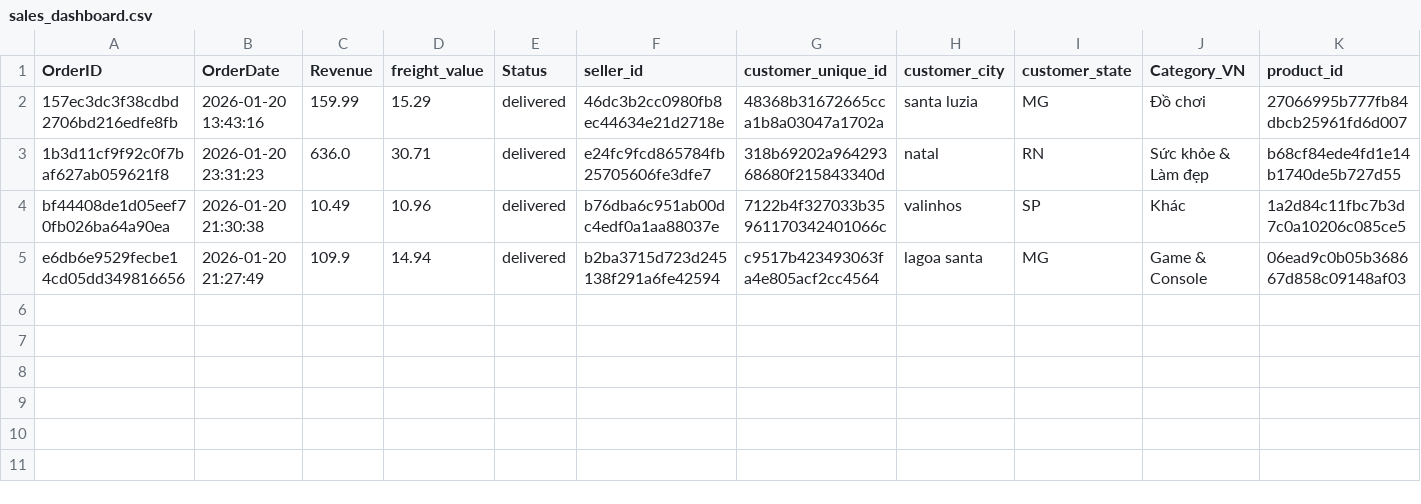
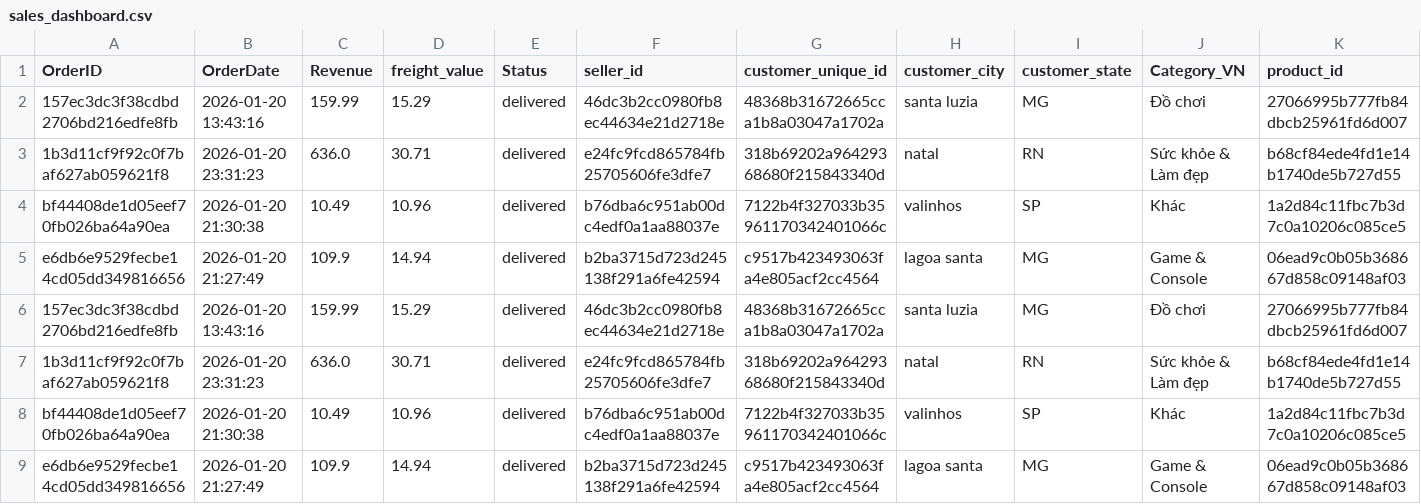
Before and after one commit to NAizdabezt/BI-Dashboard-Project, a CSV file: data/live/sales_dashboard.csv, drawn as a sheet; the diff names each change by its address in the sheet, - before the commit and + after, or states it on an @@ line.

```diff
--- a/data/live/sales_dashboard.csv
+++ b/data/live/sales_dashboard.csv
+row 6: 157ec3dc3f38cdbd2706bd216edfe8fb | 2026-01-20 13:43:16 | 159.99 | 15.29 | delivered | 46dc3b2cc0980fb8ec44634e21d2718e | 48368b31672665cca1b8a03047a1702a | santa luzia | MG | Đồ chơi | 27066995b777fb84dbcb25961fd6d007
+row 7: 1b3d11cf9f92c0f7baf627ab059621f8 | 2026-01-20 23:31:23 | 636.0 | 30.71 | delivered | e24fc9fcd865784fb25705606fe3dfe7 | 318b69202a96429368680f215843340d | natal | RN | Sức khỏe & Làm đẹp | b68cf84ede4fd1e14b1740de5b727d55
+row 8: bf44408de1d05eef70fb026ba64a90ea | 2026-01-20 21:30:38 | 10.49 | 10.96 | delivered | b76dba6c951ab00dc4edf0a1aa88037e | 7122b4f327033b35961170342401066c | valinhos | SP | Khác | 1a2d84c11fbc7b3d7c0a10206c085ce5
+row 9: e6db6e9529fecbe14cd05dd349816656 | 2026-01-20 21:27:49 | 109.9 | 14.94 | delivered | b2ba3715d723d245138f291a6fe42594 | c9517b423493063fa4e805acf2cc4564 | lagoa santa | MG | Game & Console | 06ead9c0b05b368667d858c09148af03
```
